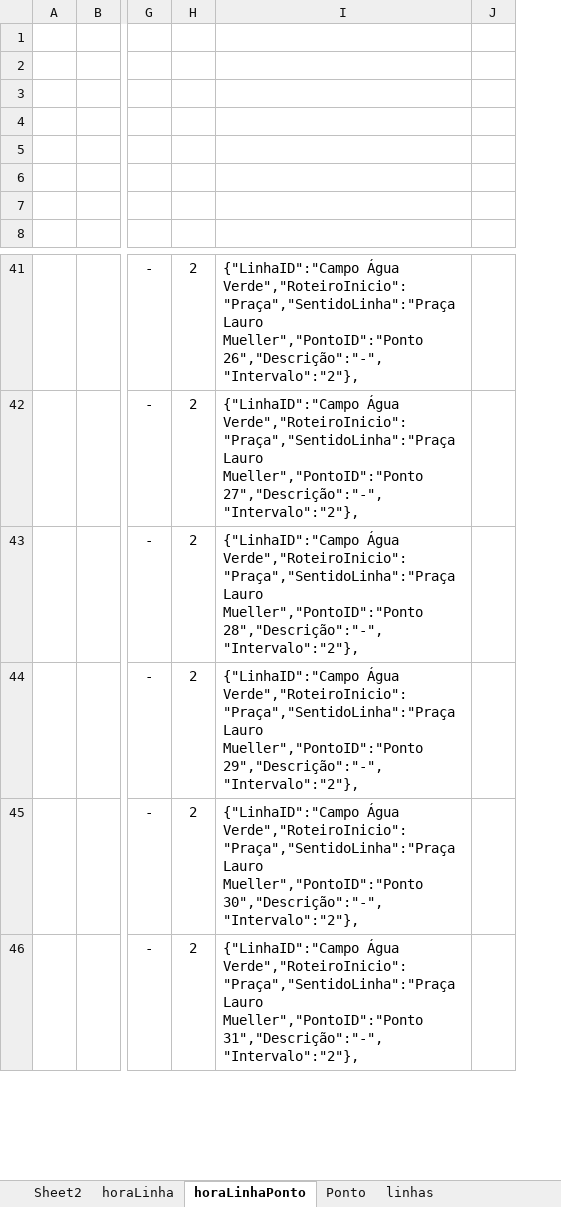
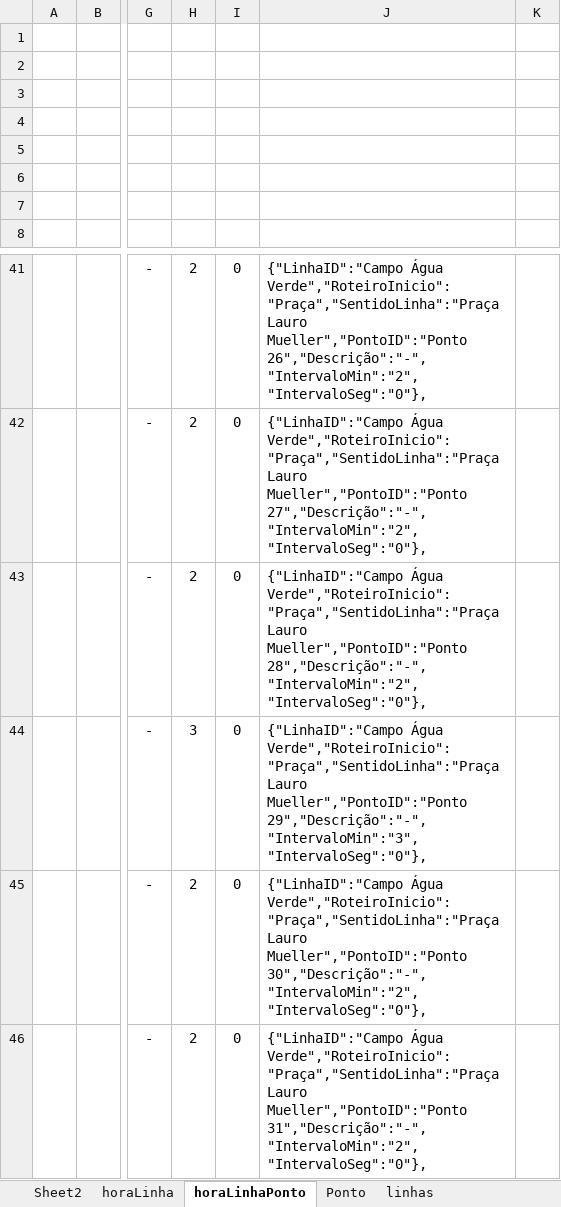
Before and after one commit to dlfrutos/TCC, an Excel workbook: Repositorio/BD/GeradorJSON.xlsx, sheet horaLinhaPonto, drawn as a sheet; only a part is shown, gaps mark what is left out; values as stored, in another font and other column widths than the file's, no borders; charts and pictures not drawn; removed rows and columns are numbered as before the commit, all else as after; the diff covers the shown part only; the diff names each change by its address in the sheet, - before the commit and + after, or states it on an @@ line.

```diff
--- a/Repositorio/BD/GeradorJSON.xlsx (sheet horaLinhaPonto)
+++ b/Repositorio/BD/GeradorJSON.xlsx (sheet horaLinhaPonto)
-column I, rows 41-46: {"LinhaID":"Campo Água Verde","RoteiroInicio":"Praça","SentidoLinha":"Praça Lauro Mueller","PontoID":"Ponto 26","Descrição":"-","Intervalo":"2"}, | {"LinhaID":"Campo Água Verde","RoteiroInicio":"Praça","SentidoLinha":"Praça Lauro Mueller","PontoID":"Ponto 27","Descrição":"-","Intervalo":"2"}, | {"LinhaID":"Campo Água Verde","RoteiroInicio":"Praça","SentidoLinha":"Praça Lauro Mueller","PontoID":"Ponto 28","Descrição":"-","Intervalo":"2"}, | {"LinhaID":"Campo Água Verde","RoteiroInicio":"Praça","SentidoLinha":"Praça Lauro Mueller","PontoID":"Ponto 29","Descrição":"-","Intervalo":"2"}, | {"LinhaID":"Campo Água Verde","RoteiroInicio":"Praça","SentidoLinha":"Praça Lauro Mueller","PontoID":"Ponto 30","Descrição":"-","Intervalo":"2"}, | {"LinhaID":"Campo Água Verde","RoteiroInicio":"Praça","SentidoLinha":"Praça Lauro Mueller","PontoID":"Ponto 31","Descrição":"-","Intervalo":"2"},
+column I, rows 41-46: all 0
+column J, rows 41-46: {"LinhaID":"Campo Água Verde","RoteiroInicio":"Praça","SentidoLinha":"Praça Lauro Mueller","PontoID":"Ponto 26","Descrição":"-","IntervaloMin":"2","IntervaloSeg":"0"}, | {"LinhaID":"Campo Água Verde","RoteiroInicio":"Praça","SentidoLinha":"Praça Lauro Mueller","PontoID":"Ponto 27","Descrição":"-","IntervaloMin":"2","IntervaloSeg":"0"}, | {"LinhaID":"Campo Água Verde","RoteiroInicio":"Praça","SentidoLinha":"Praça Lauro Mueller","PontoID":"Ponto 28","Descrição":"-","IntervaloMin":"2","IntervaloSeg":"0"}, | {"LinhaID":"Campo Água Verde","RoteiroInicio":"Praça","SentidoLinha":"Praça Lauro Mueller","PontoID":"Ponto 29","Descrição":"-","IntervaloMin":"3","IntervaloSeg":"0"}, | {"LinhaID":"Campo Água Verde","RoteiroInicio":"Praça","SentidoLinha":"Praça Lauro Mueller","PontoID":"Ponto 30","Descrição":"-","IntervaloMin":"2","IntervaloSeg":"0"}, | {"LinhaID":"Campo Água Verde","RoteiroInicio":"Praça","SentidoLinha":"Praça Lauro Mueller","PontoID":"Ponto 31","Descrição":"-","IntervaloMin":"2","IntervaloSeg":"0"},
-H44: 2
+H44: 3
```
Also changed, not shown: 2 added rows and 21 edited cells elsewhere in this sheet, charts or pictures, Repositorio/referencias/equação para calculas distancia.xlsx, 4 other files.
